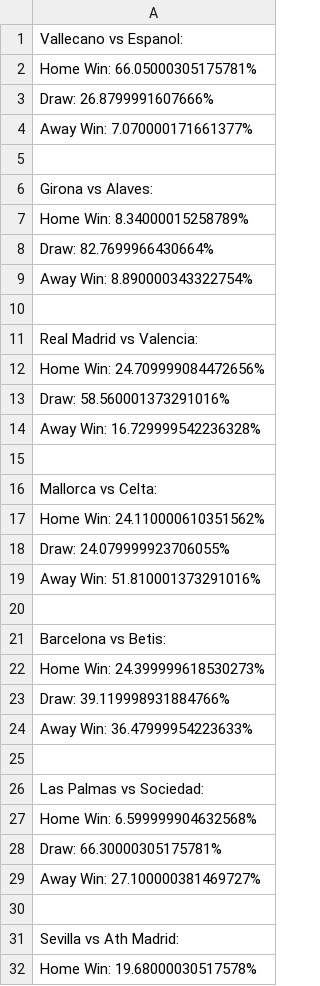
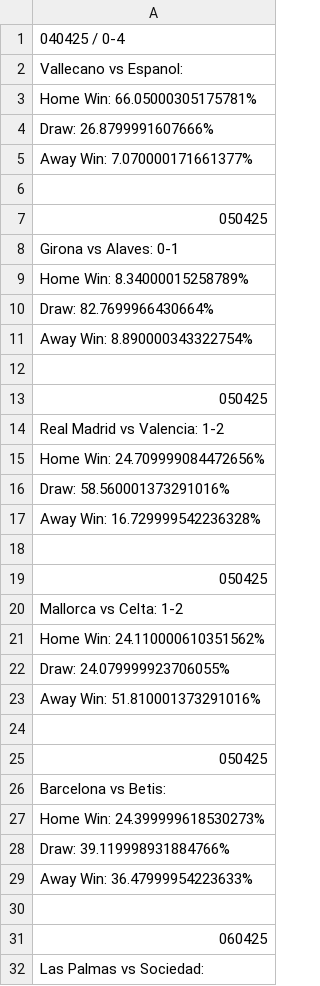
Before and after one commit to bishopston/ml_bet, a CSV file: sp1/040425_050425_060425_sp1.csv, drawn as a sheet; only a part is shown; the shorter side is filled out with more unchanged rows; the diff covers the shown part only.

```diff
--- a/sp1/040425_050425_060425_sp1.csv
+++ b/sp1/040425_050425_060425_sp1.csv
@@ -1 +1,2 @@
+040425 / 0-4
 Vallecano vs Espanol:
@@ -5,3 +6,4 @@ Away Win: 7.070000171661377%
 
-Girona vs Alaves:
+050425
+Girona vs Alaves: 0-1
 Home Win: 8.34000015258789%
@@ -10,3 +12,4 @@ Away Win: 8.890000343322754%
 
-Real Madrid vs Valencia:
+050425
+Real Madrid vs Valencia: 1-2
 Home Win: 24.709999084472656%
@@ -15,3 +18,4 @@ Away Win: 16.729999542236328%
 
-Mallorca vs Celta:
+050425
+Mallorca vs Celta: 1-2
 Home Win: 24.110000610351562%
@@ -20,2 +24,3 @@ Away Win: 51.810001373291016%
 
+050425
 Barcelona vs Betis:
@@ -25,2 +30,3 @@ Away Win: 36.47999954223633%
 
+060425
 Las Palmas vs Sociedad:
```
Also changed, not shown: 4 added rows elsewhere in this file, d1/040425_050425_060425_d1.csv, e0/feature_importances.csv, 11 other files.
